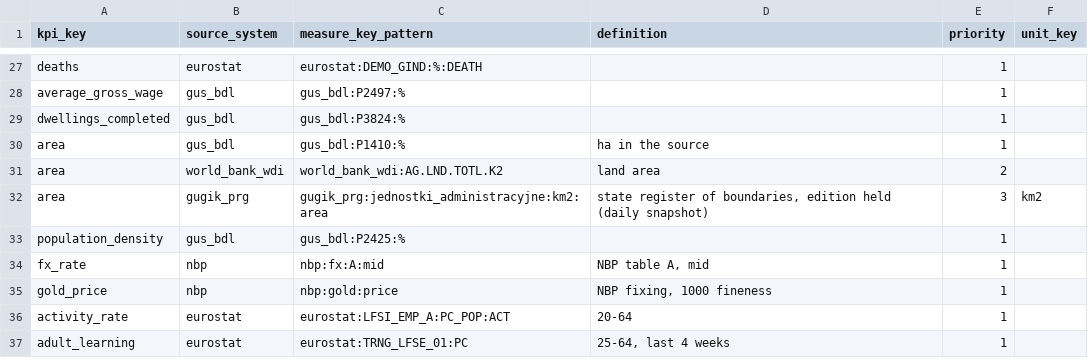
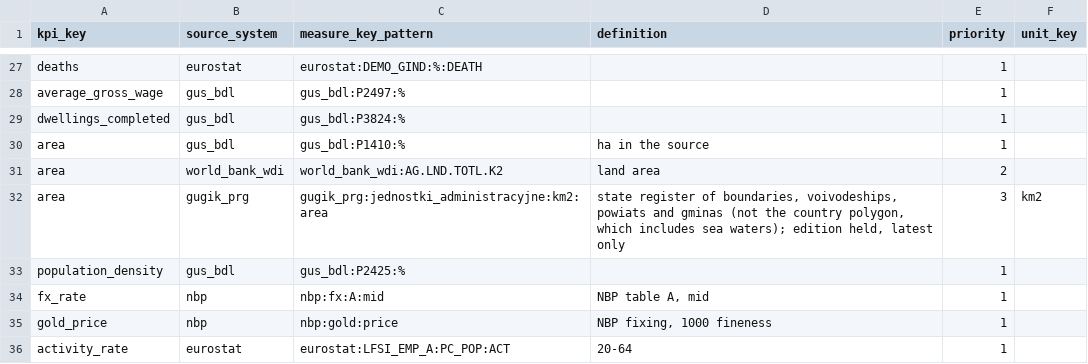
Before and after one commit to zohelo/zohelo-data, a CSV file: warehouse/seeds/kpi_measure.csv, drawn as a sheet; only a part is shown, gaps mark what is left out; the shorter side is filled out with more unchanged rows.

```diff
--- a/warehouse/seeds/kpi_measure.csv
+++ b/warehouse/seeds/kpi_measure.csv
@@ -31,3 +31,3 @@ area,gus_bdl,gus_bdl:P1410:%,ha in the source,1,
 area,world_bank_wdi,world_bank_wdi:AG.LND.TOTL.K2,land area,2,
-area,gugik_prg,gugik_prg:jednostki_administracyjne:km2:area,"state register of boundaries, edition held (daily snapshot)",3,km2
+area,gugik_prg,gugik_prg:jednostki_administracyjne:km2:area,"state register of boundaries, voivodeships, powiats and gminas (not the country polygon, which includes sea waters); edition held, latest only",3,km2
 population_density,gus_bdl,gus_bdl:P2425:%,,1,
```
Also changed, not shown: 9 other files.
